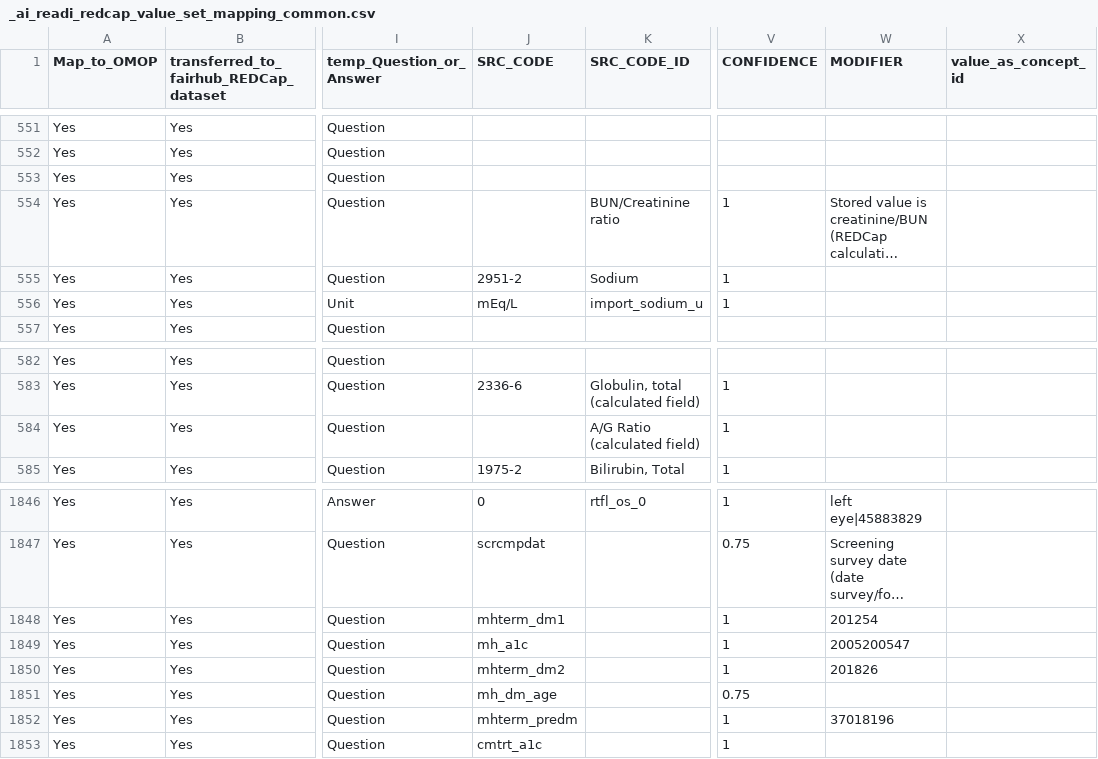
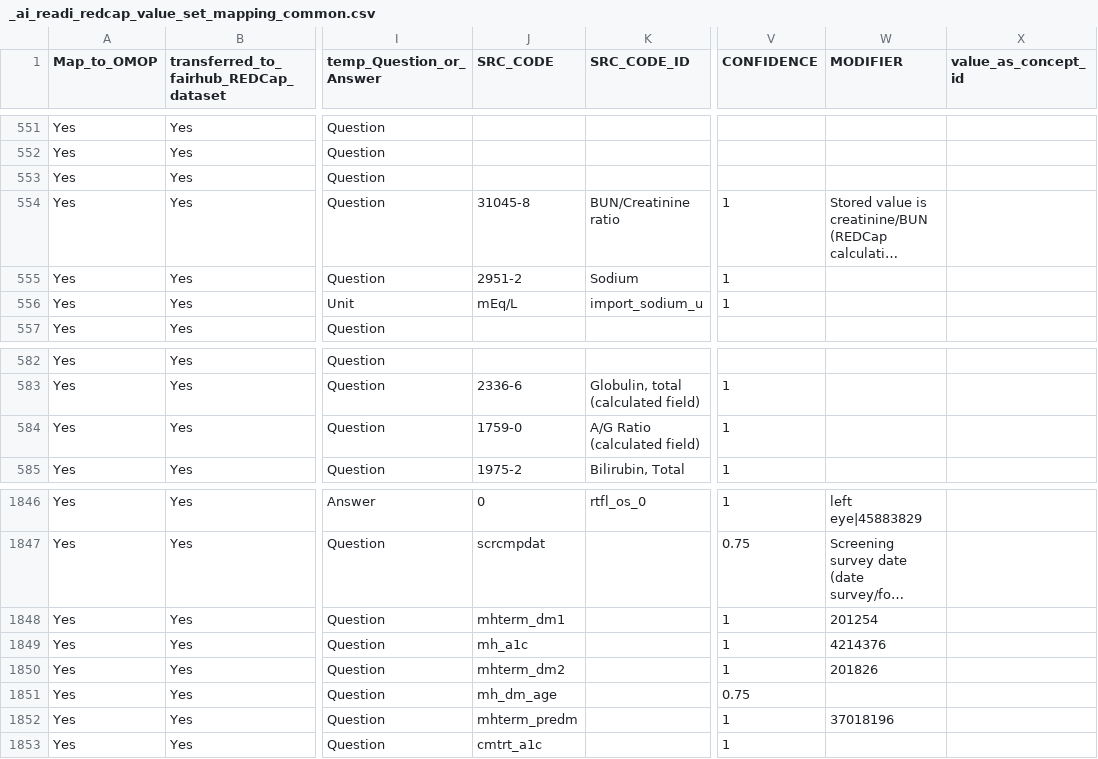
Before and after one commit to AI-READI/DataElementMaps, a CSV file: redCapDataDictionaryWithExtension/value-set-mapping-common/_ai_readi_redcap_value_set_mapping_common.csv, drawn as a sheet; only a part is shown, gaps mark what is left out; long unchanged cells end in …; the diff covers the shown part only; the diff names each change by its address in the sheet, - before the commit and + after, or states it on an @@ line.

```diff
--- a/redCapDataDictionaryWithExtension/value-set-mapping-common/_ai_readi_redcap_value_set_mapping_common.csv
+++ b/redCapDataDictionaryWithExtension/value-set-mapping-common/_ai_readi_redcap_value_set_mapping_common.csv
-J554 (SRC_CODE): (empty)
+J554 (SRC_CODE): 31045-8
-J584 (SRC_CODE): (empty)
+J584 (SRC_CODE): 1759-0
-W1849 (MODIFIER): 2005200547
+W1849 (MODIFIER): 4214376
```
Also changed, not shown: 1 added row and 20 edited cells elsewhere in this file, redCapDataDictionaryWithExtension/redcap-data-dictionary/_master_red_cap_data_dictionary_with_extensions.csv, redCapDataDictionaryWithExtension/sssom/ai_readi_redcap_value_set_mapping.sssom.tsv, 12 other files.
